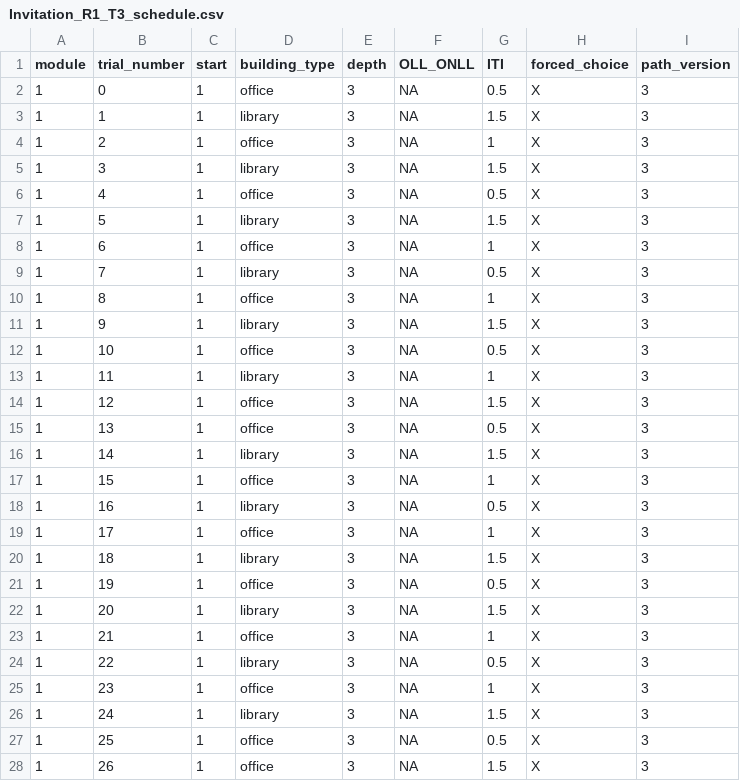
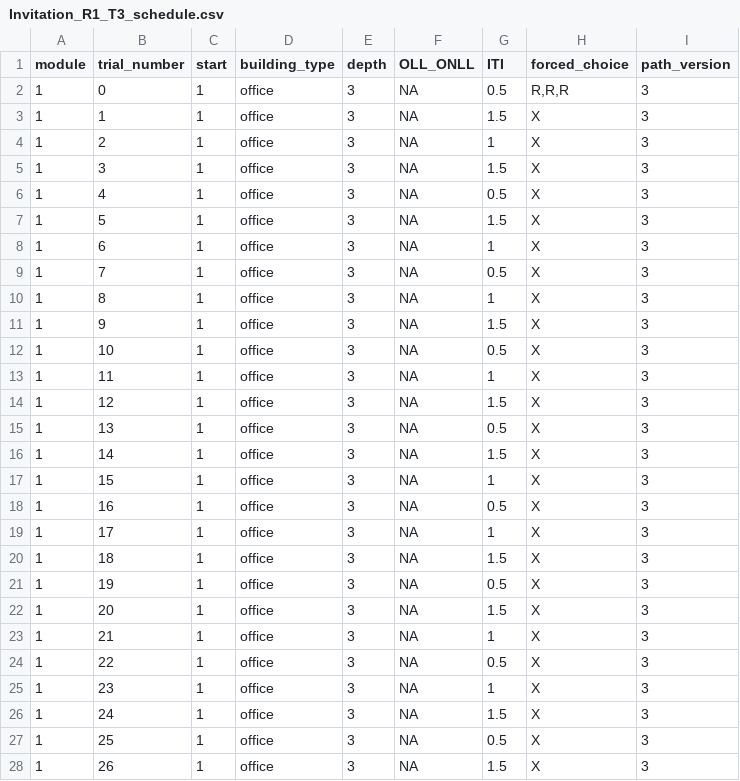
Before and after one commit to laureate-institute-for-brain-research/StimToolOnline, a CSV file: public/js/tasks/invitation_task/Invitation_R1_T3_schedule.csv, drawn as a sheet; only a part is shown; the diff covers the shown part only.

Commit message:
* invitation task: updated module 1 to be in blocks and also include forced choices.

```diff
--- a/public/js/tasks/invitation_task/Invitation_R1_T3_schedule.csv
+++ b/public/js/tasks/invitation_task/Invitation_R1_T3_schedule.csv
@@ -1,27 +1,27 @@
 module,trial_number,start,building_type,depth,OLL_ONLL,ITI,forced_choice,path_version
-1,0,1,office,3,NA,0.5,X,3
-1,1,1,library,3,NA,1.5,X,3
+1,0,1,office,3,NA,0.5,"R,R,R",3
+1,1,1,office,3,NA,1.5,X,3
 1,2,1,office,3,NA,1,X,3
-1,3,1,library,3,NA,1.5,X,3
+1,3,1,office,3,NA,1.5,X,3
 1,4,1,office,3,NA,0.5,X,3
-1,5,1,library,3,NA,1.5,X,3
+1,5,1,office,3,NA,1.5,X,3
 1,6,1,office,3,NA,1,X,3
-1,7,1,library,3,NA,0.5,X,3
+1,7,1,office,3,NA,0.5,X,3
 1,8,1,office,3,NA,1,X,3
-1,9,1,library,3,NA,1.5,X,3
+1,9,1,office,3,NA,1.5,X,3
 1,10,1,office,3,NA,0.5,X,3
-1,11,1,library,3,NA,1,X,3
+1,11,1,office,3,NA,1,X,3
 1,12,1,office,3,NA,1.5,X,3
 1,13,1,office,3,NA,0.5,X,3
-1,14,1,library,3,NA,1.5,X,3
+1,14,1,office,3,NA,1.5,X,3
 1,15,1,office,3,NA,1,X,3
-1,16,1,library,3,NA,0.5,X,3
+1,16,1,office,3,NA,0.5,X,3
 1,17,1,office,3,NA,1,X,3
-1,18,1,library,3,NA,1.5,X,3
+1,18,1,office,3,NA,1.5,X,3
 1,19,1,office,3,NA,0.5,X,3
-1,20,1,library,3,NA,1.5,X,3
+1,20,1,office,3,NA,1.5,X,3
 1,21,1,office,3,NA,1,X,3
-1,22,1,library,3,NA,0.5,X,3
+1,22,1,office,3,NA,0.5,X,3
 1,23,1,office,3,NA,1,X,3
-1,24,1,library,3,NA,1.5,X,3
+1,24,1,office,3,NA,1.5,X,3
 1,25,1,office,3,NA,0.5,X,3
```
Also changed, not shown: 4 added rows and 19 edited cells elsewhere in this file, public/js/tasks/invitation_task/Invitation_R1_T1_schedule.csv, public/js/tasks/invitation_task/Invitation_R1_T2_schedule.csv.
